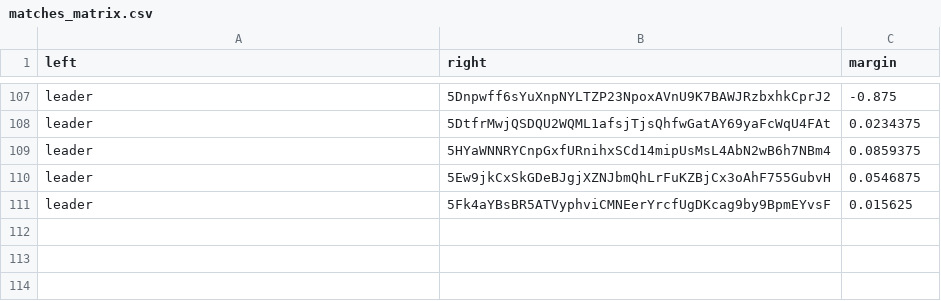
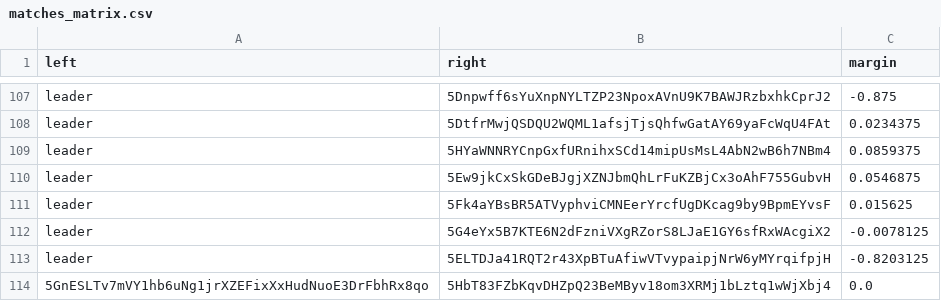
Before and after one commit to 404-Repo/404-competition-0, a CSV file: rounds/14/matches_matrix.csv, drawn as a sheet; only a part is shown, gaps mark what is left out; the diff names each change by its address in the sheet, - before the commit and + after, or states it on an @@ line.

Commit message:
Match report: 5GnESLTv7m vs 5DvfxsGDDA Match report: 5GnESLTv7m vs 5HbT83FZbK Match report: leader vs 5ELTDJa41R Update audit requests for round 14 Update matches matrix for round 14

```diff
--- a/rounds/14/matches_matrix.csv
+++ b/rounds/14/matches_matrix.csv
+row 112: leader | 5G4eYx5B7KTE6N2dFzniVXgRZorS8LJaE1GY6sfRxWAcgiX2 | -0.0078125
+row 113: leader | 5ELTDJa41RQT2r43XpBTuAfiwVTvypaipjNrW6yMYrqifpjH | -0.8203125
+row 114: 5GnESLTv7mVY1hb6uNg1jrXZEFixXxHudNuoE3DrFbhRx8qo | 5HbT83FZbKqvDHZpQ23BeMByv18om3XRMj1bLztq1wWjXbj4 | 0.0
```
Also changed, not shown: 4 other files.
